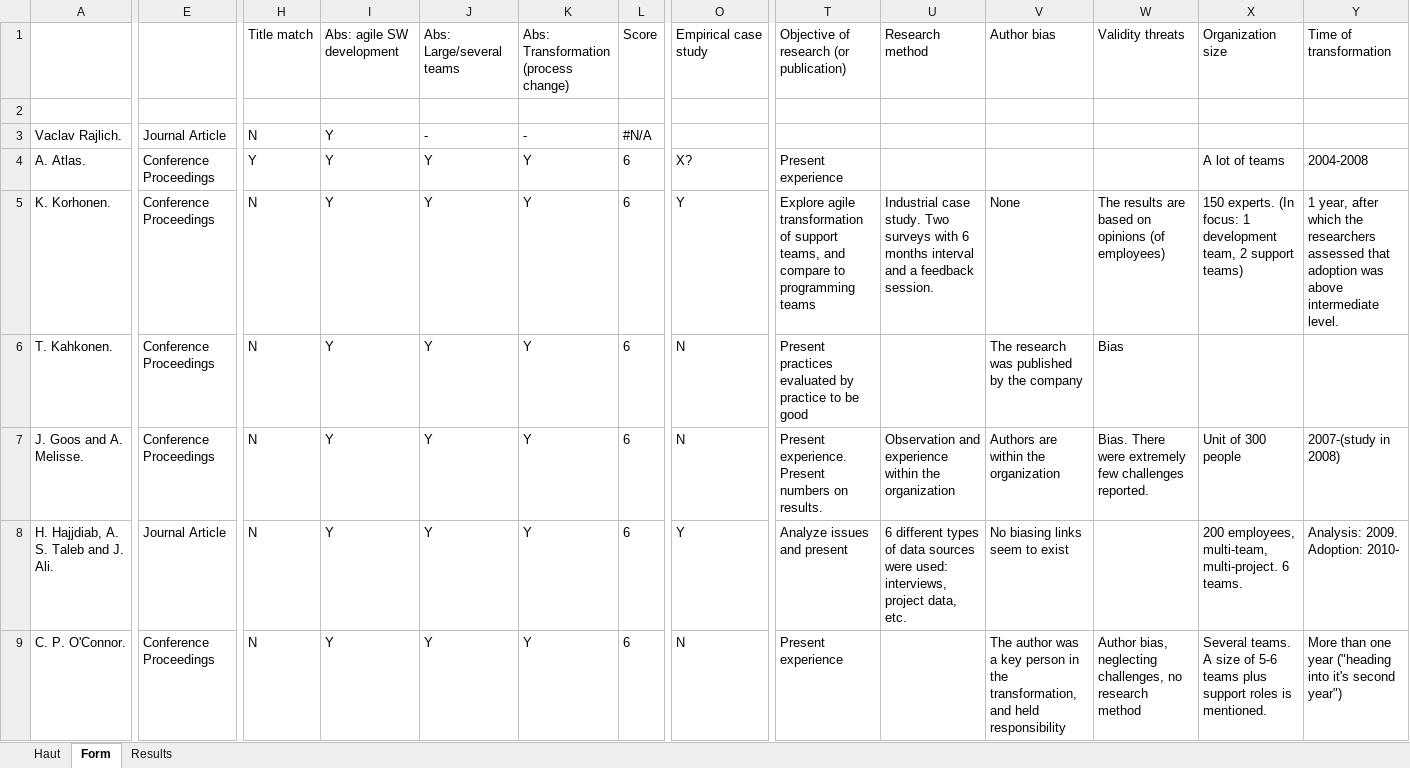
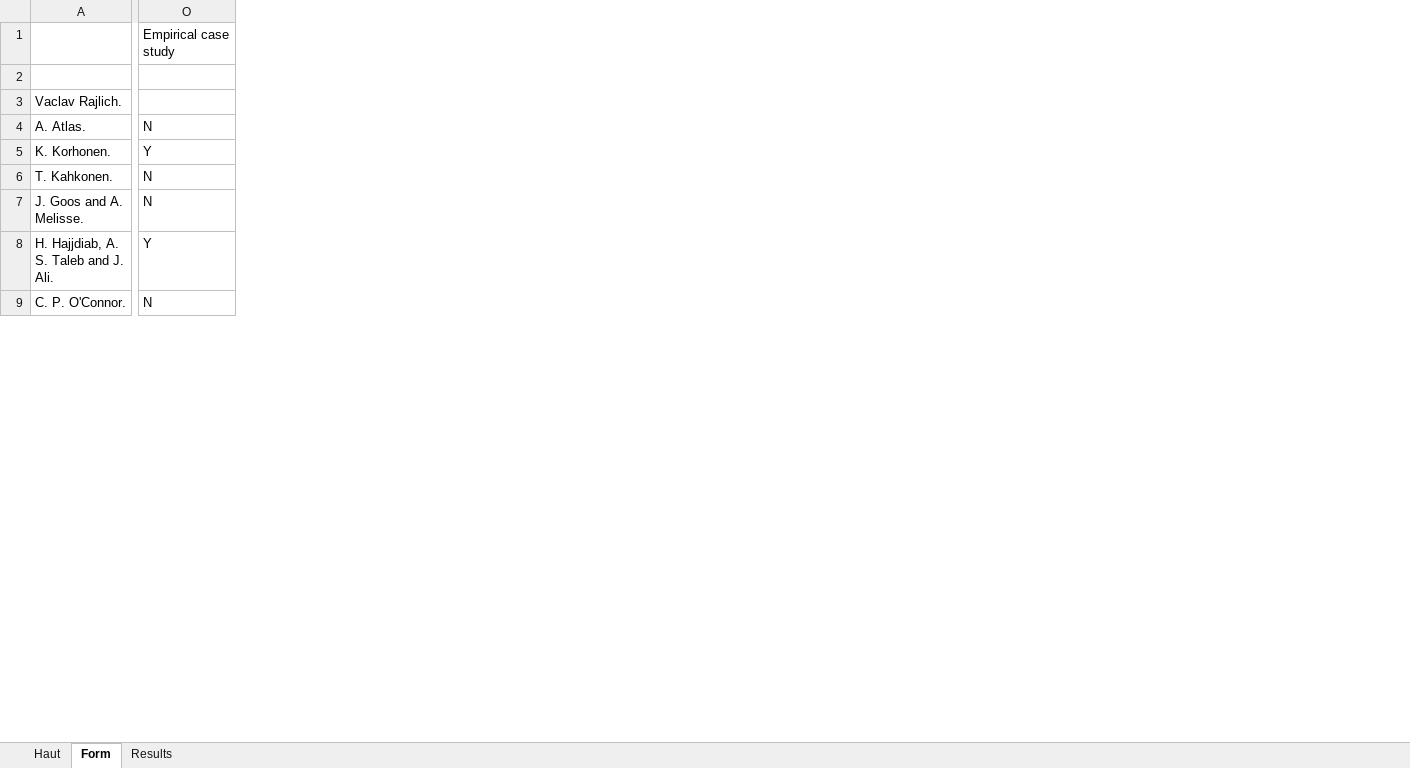
Before and after one commit to kdikert/Koulu_Kandi, an Excel workbook: Materiaali.xlsx, sheet Form, drawn as a sheet; only a part is shown, gaps mark what is left out; values as stored, in another font and other column widths than the file's, no borders; ↵ is a line break in a cell; the diff covers the shown part only; the diff names each change by its address in the sheet, - before the commit and + after, or states it on an @@ line.

Commit message:
Analysis

```diff
--- a/Materiaali.xlsx (sheet Form)
+++ b/Materiaali.xlsx (sheet Form)
@@ column E hidden, rows 3-9: Journal Article | Conference Proceedings | Conference Proceedings | Conference Proceedings | Conference Proceedings | Journal Article | Conference Proceedings @@
@@ column H hidden, rows 1-9: Title match |  | N | Y | N | N | N | N | N @@
@@ column I hidden, rows 1-9: Abs: agile SW development |  | Y | Y | Y | Y | Y | Y | Y @@
@@ column J hidden, rows 1-9: Abs: Large/several teams |  | - | Y | Y | Y | Y | Y | Y @@
@@ column K hidden, rows 1-9: Abs: Transformation ↵ (process change) |  | - | Y | Y | Y | Y | Y | Y @@
@@ column L hidden, rows 1-9: Score |  | #N/A | 6 | 6 | 6 | 6 | 6 | 6 @@
@@ column T hidden, rows 1-9: Objective of research (or publication) |  |  | Present experience | Explore agile transformation of support teams, and compare to programming teams | Present practices evaluated by practice to be good | Present experience. Present numbers on results. | Analyze issues and present | Present experience @@
@@ column U hidden, rows 1-8: Research method |  |  |  | Industrial case study. Two surveys with 6 months interval and a feedback session. |  | Observation and experience within the organization | 6 different types of data sources were used: interviews, project data, etc. @@
@@ column V hidden, rows 1-9: Author bias |  |  |  | None | The research was published by the company | Authors are within the organization | No biasing links seem to exist | The author was a key person in the transformation, and held responsibility @@
@@ column W hidden, rows 1-9: Validity threats |  |  |  | The results are based on opinions (of employees) | Bias | Bias. There were extremely few challenges reported. |  | Author bias, neglecting challenges, no research method @@
@@ column X hidden, rows 1-9: Organization size |  |  | A lot of teams | 150 experts. (In focus: 1 development team, 2 support teams) |  | Unit of 300 people | 200 employees, multi-team, multi-project. 6 teams. | Several teams. A size of 5-6 teams plus support roles is mentioned. @@
@@ column Y hidden, rows 1-9: Time of transformation |  |  | 2004-2008 | 1 year, after which the researchers assessed that adoption was above intermediate level. |  | 2007-(study in 2008) | Analysis: 2009. Adoption: 2010- | More than one year ("heading into it's second year") @@
-O4: X?
+O4: N
```
Also changed, not shown: 1 removed column and 8 edited cells elsewhere in this sheet, sheet Results, hidden cells.
